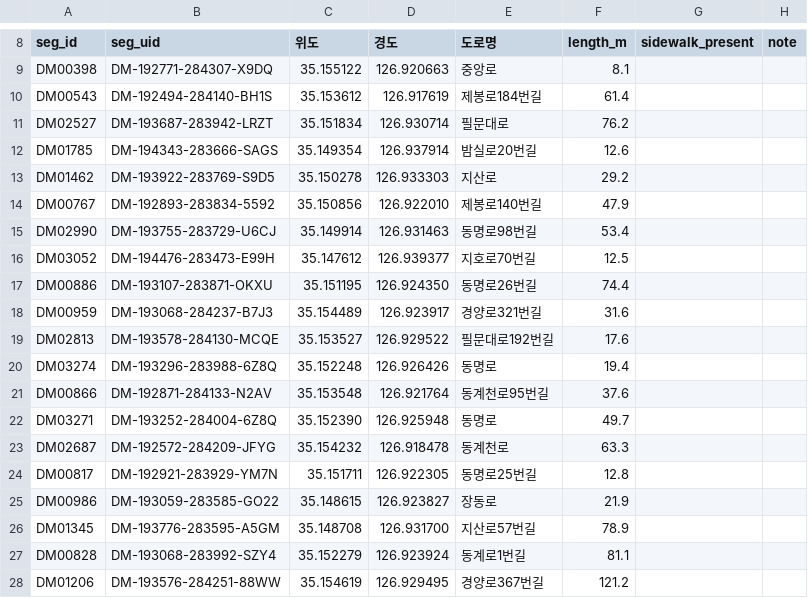
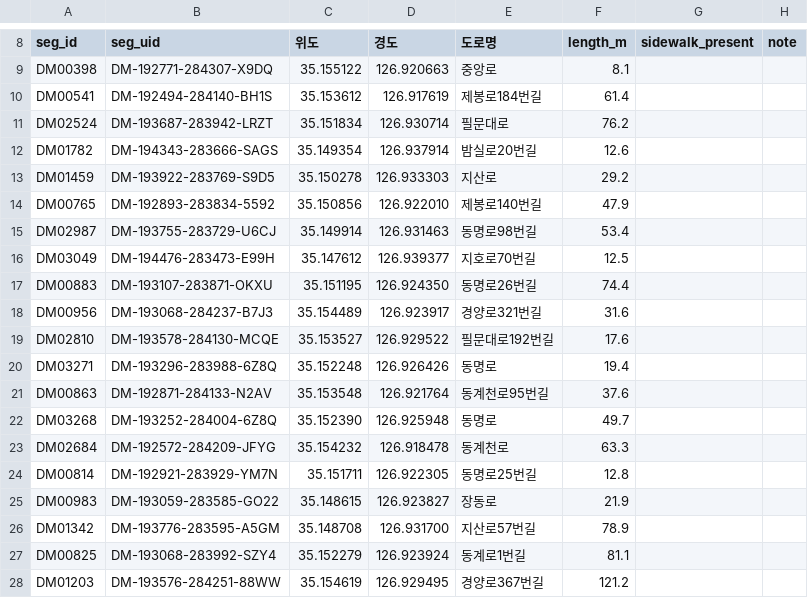
Before and after one commit to CleverAIFox/fire-lane, a CSV file: data/field/sidewalk_probe_2610.csv, drawn as a sheet; only a part is shown, gaps mark what is left out.

```diff
--- a/data/field/sidewalk_probe_2610.csv
+++ b/data/field/sidewalk_probe_2610.csv
@@ -9,20 +9,20 @@ seg_id,seg_uid,위도,경도,도로명,length_m,sidewalk_present,note
 DM00398,DM-192771-284307-X9DQ,35.155122,126.920663,중앙로,8.1,,
-DM00543,DM-192494-284140-BH1S,35.153612,126.917619,제봉로184번길,61.4,,
-DM02527,DM-193687-283942-LRZT,35.151834,126.930714,필문대로,76.2,,
-DM01785,DM-194343-283666-SAGS,35.149354,126.937914,밤실로20번길,12.6,,
-DM01462,DM-193922-283769-S9D5,35.150278,126.933303,지산로,29.2,,
-DM00767,DM-192893-283834-5592,35.150856,126.922010,제봉로140번길,47.9,,
-DM02990,DM-193755-283729-U6CJ,35.149914,126.931463,동명로98번길,53.4,,
-DM03052,DM-194476-283473-E99H,35.147612,126.939377,지호로70번길,12.5,,
-DM00886,DM-193107-283871-OKXU,35.151195,126.924350,동명로26번길,74.4,,
-DM00959,DM-193068-284237-B7J3,35.154489,126.923917,경양로321번길,31.6,,
-DM02813,DM-193578-284130-MCQE,35.153527,126.929522,필문대로192번길,17.6,,
-DM03274,DM-193296-283988-6Z8Q,35.152248,126.926426,동명로,19.4,,
-DM00866,DM-192871-284133-N2AV,35.153548,126.921764,동계천로95번길,37.6,,
-DM03271,DM-193252-284004-6Z8Q,35.152390,126.925948,동명로,49.7,,
-DM02687,DM-192572-284209-JFYG,35.154232,126.918478,동계천로,63.3,,
-DM00817,DM-192921-283929-YM7N,35.151711,126.922305,동명로25번길,12.8,,
-DM00986,DM-193059-283585-GO22,35.148615,126.923827,장동로,21.9,,
-DM01345,DM-193776-283595-A5GM,35.148708,126.931700,지산로57번길,78.9,,
-DM00828,DM-193068-283992-SZY4,35.152279,126.923924,동계로1번길,81.1,,
-DM01206,DM-193576-284251-88WW,35.154619,126.929495,경양로367번길,121.2,,
+DM00541,DM-192494-284140-BH1S,35.153612,126.917619,제봉로184번길,61.4,,
+DM02524,DM-193687-283942-LRZT,35.151834,126.930714,필문대로,76.2,,
+DM01782,DM-194343-283666-SAGS,35.149354,126.937914,밤실로20번길,12.6,,
+DM01459,DM-193922-283769-S9D5,35.150278,126.933303,지산로,29.2,,
+DM00765,DM-192893-283834-5592,35.150856,126.922010,제봉로140번길,47.9,,
+DM02987,DM-193755-283729-U6CJ,35.149914,126.931463,동명로98번길,53.4,,
+DM03049,DM-194476-283473-E99H,35.147612,126.939377,지호로70번길,12.5,,
+DM00883,DM-193107-283871-OKXU,35.151195,126.924350,동명로26번길,74.4,,
+DM00956,DM-193068-284237-B7J3,35.154489,126.923917,경양로321번길,31.6,,
+DM02810,DM-193578-284130-MCQE,35.153527,126.929522,필문대로192번길,17.6,,
+DM03271,DM-193296-283988-6Z8Q,35.152248,126.926426,동명로,19.4,,
+DM00863,DM-192871-284133-N2AV,35.153548,126.921764,동계천로95번길,37.6,,
+DM03268,DM-193252-284004-6Z8Q,35.152390,126.925948,동명로,49.7,,
+DM02684,DM-192572-284209-JFYG,35.154232,126.918478,동계천로,63.3,,
+DM00814,DM-192921-283929-YM7N,35.151711,126.922305,동명로25번길,12.8,,
+DM00983,DM-193059-283585-GO22,35.148615,126.923827,장동로,21.9,,
+DM01342,DM-193776-283595-A5GM,35.148708,126.931700,지산로57번길,78.9,,
+DM00825,DM-193068-283992-SZY4,35.152279,126.923924,동계로1번길,81.1,,
+DM01203,DM-193576-284251-88WW,35.154619,126.929495,경양로367번길,121.2,,
```
Also changed, not shown: data/field/evalset_2610.csv, data/field/flip_top_2610.csv, 26 other files.
